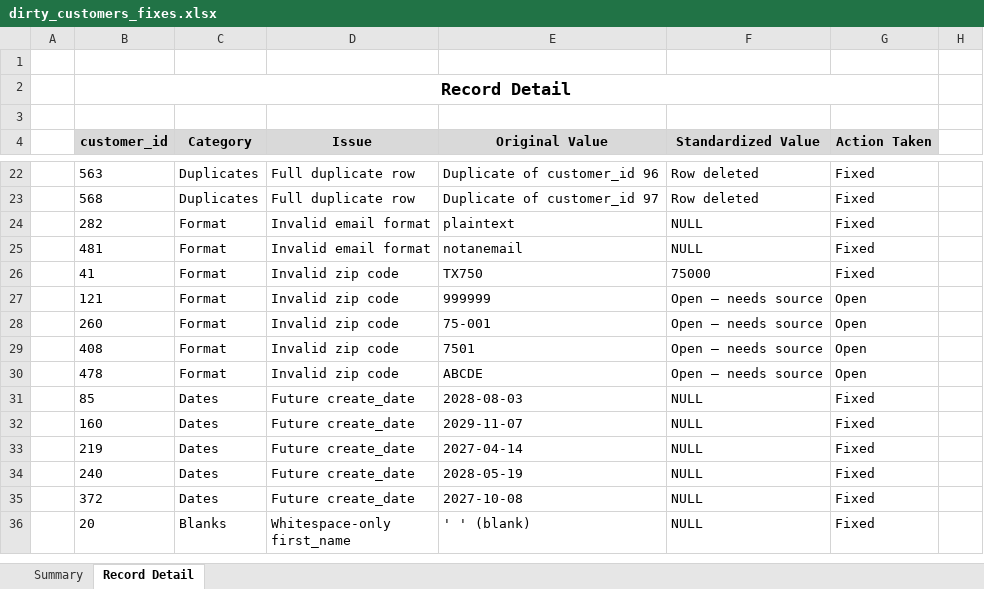
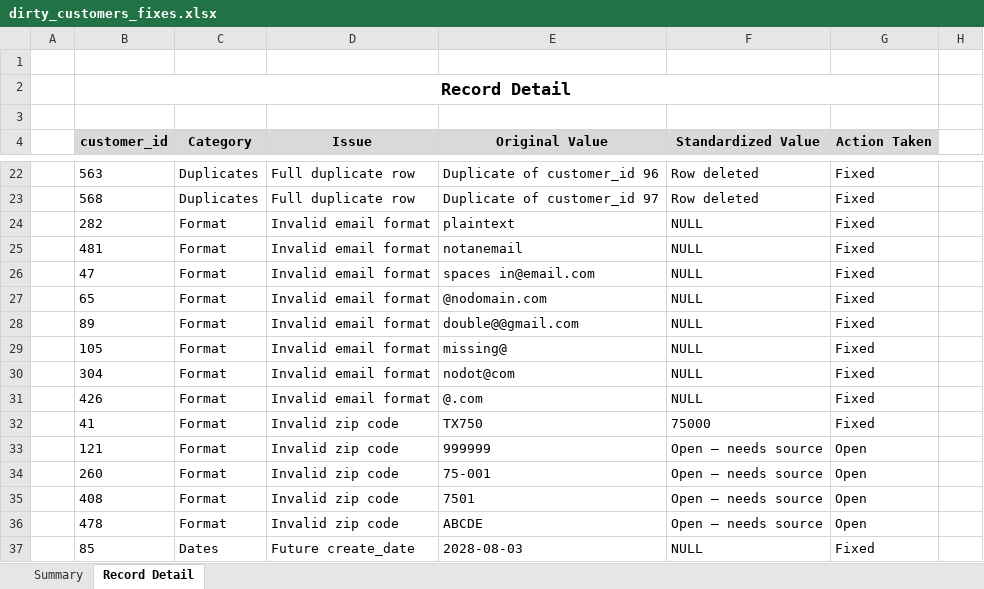
Before and after one commit to clarrent/customer-dqa-sq, an Excel workbook: dirty_customers_fixes.xlsx, sheet Record Detail, drawn as a sheet; only a part is shown, gaps mark what is left out; the shorter side is filled out with more unchanged rows; values as stored, in another font and other column widths than the file's, no borders; the diff names each change by its address in the sheet, - before the commit and + after, or states it on an @@ line.

```diff
--- a/dirty_customers_fixes.xlsx (sheet Record Detail)
+++ b/dirty_customers_fixes.xlsx (sheet Record Detail)
+row 26:  | 47 | Format | Invalid email format | spaces in@email.com | NULL | Fixed
+row 27:  | 65 | Format | Invalid email format | @nodomain.com | NULL | Fixed
+row 28:  | 89 | Format | Invalid email format | double@@gmail.com | NULL | Fixed
+row 29:  | 105 | Format | Invalid email format | missing@ | NULL | Fixed
+row 30:  | 304 | Format | Invalid email format | nodot@com | NULL | Fixed
+row 31:  | 426 | Format | Invalid email format | @.com | NULL | Fixed
```
Also changed, not shown: sheet Summary, 3 other files.
